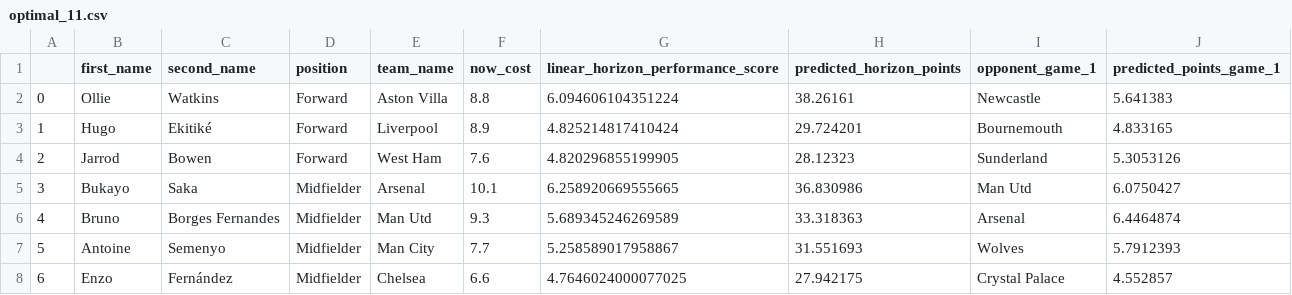
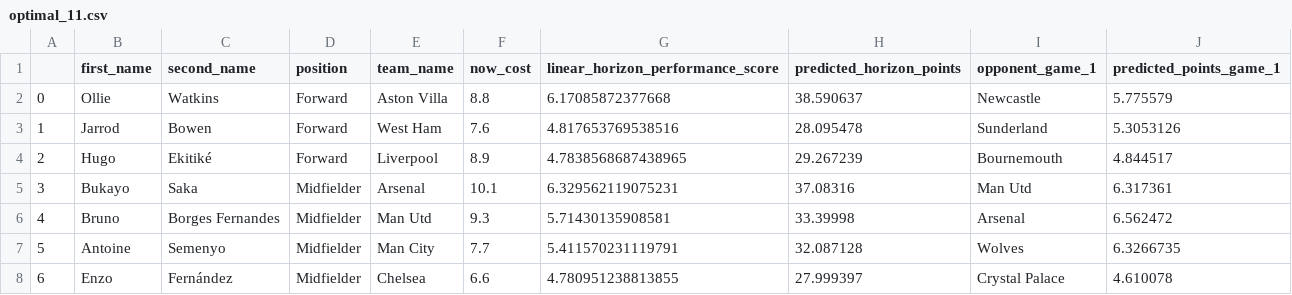
Before and after one commit to matecsapo/Fantasy-Premier-League-Model, a CSV file: predictions/GW_23/model_V2/optimal_11.csv, drawn as a sheet; only a part is shown; the diff covers the shown part only.

```diff
--- a/predictions/GW_23/model_V2/optimal_11.csv
+++ b/predictions/GW_23/model_V2/optimal_11.csv
@@ -1,8 +1,8 @@
 ,first_name,second_name,position,team_name,now_cost,linear_horizon_performance_score,predicted_horizon_points,opponent_game_1,predicted_points_game_1
-0,Ollie,Watkins,Forward,Aston Villa,8.8,6.094606104351224,38.26161,Newcastle,5.641383
-1,Hugo,Ekitiké,Forward,Liverpool,8.9,4.825214817410424,29.724201,Bournemouth,4.833165
-2,Jarrod,Bowen,Forward,West Ham,7.6,4.820296855199905,28.12323,Sunderland,5.3053126
-3,Bukayo,Saka,Midfielder,Arsenal,10.1,6.258920669555665,36.830986,Man Utd,6.0750427
-4,Bruno,Borges Fernandes,Midfielder,Man Utd,9.3,5.689345246269589,33.318363,Arsenal,6.4464874
-5,Antoine,Semenyo,Midfielder,Man City,7.7,5.258589017958867,31.551693,Wolves,5.7912393
-6,Enzo,Fernández,Midfielder,Chelsea,6.6,4.7646024000077025,27.942175,Crystal Palace,4.552857
+0,Ollie,Watkins,Forward,Aston Villa,8.8,6.17085872377668,38.590637,Newcastle,5.775579
+1,Jarrod,Bowen,Forward,West Ham,7.6,4.817653769538516,28.095478,Sunderland,5.3053126
+2,Hugo,Ekitiké,Forward,Liverpool,8.9,4.7838568687438965,29.267239,Bournemouth,4.844517
+3,Bukayo,Saka,Midfielder,Arsenal,10.1,6.329562119075231,37.08316,Man Utd,6.317361
+4,Bruno,Borges Fernandes,Midfielder,Man Utd,9.3,5.71430135908581,33.39998,Arsenal,6.562472
+5,Antoine,Semenyo,Midfielder,Man City,7.7,5.411570231119791,32.087128,Wolves,6.3266735
+6,Enzo,Fernández,Midfielder,Chelsea,6.6,4.780951238813855,27.999397,Crystal Palace,4.610078
```
Also changed, not shown: 14 edited cells elsewhere in this file, predictions/GW_23/model_V2/predictions.csv, predictions/GW_23/model_V2_5/predictions.csv, 12 other files.
